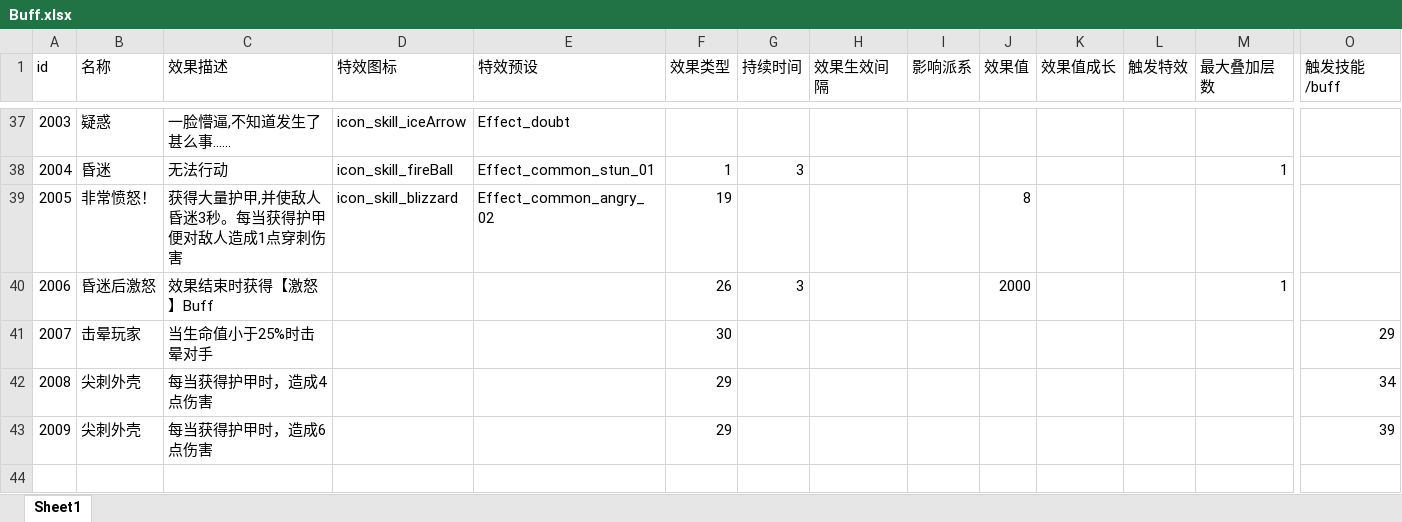
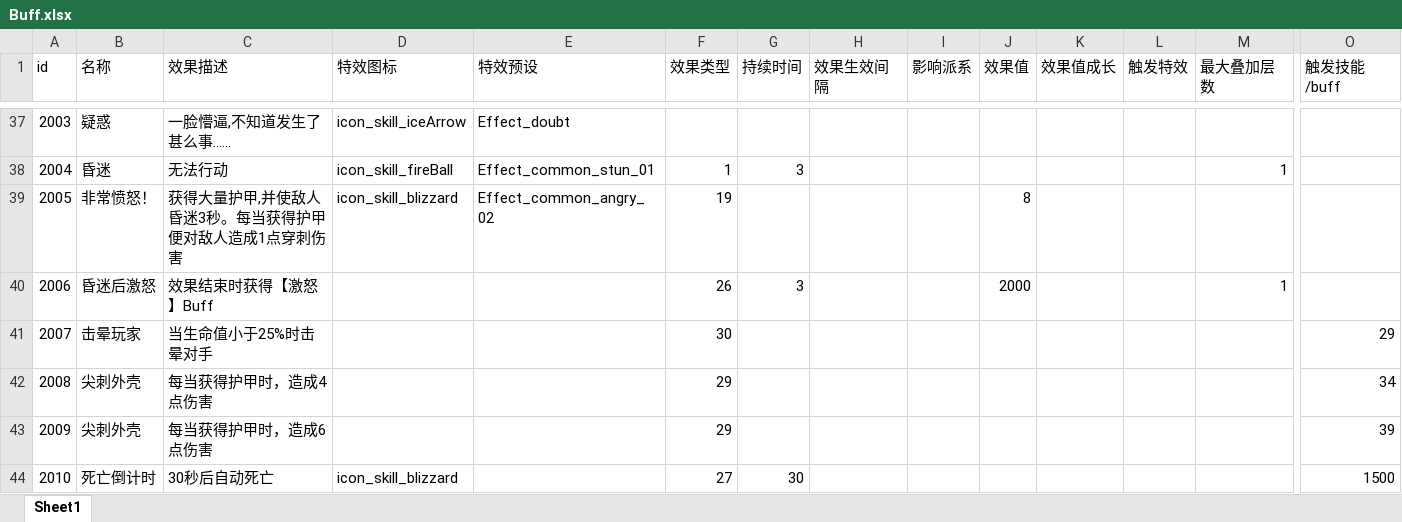
Before and after one commit to heizmoon/MagicPlay, an Excel workbook: Client/Assets/Data/Buff.xlsx, sheet Sheet1, drawn as a sheet; only a part is shown, gaps mark what is left out; values as stored, in another font and other column widths than the file's, no borders; rows hold the shown columns only; the diff names each change by its address in the sheet, - before the commit and + after, or states it on an @@ line.

```diff
--- a/Client/Assets/Data/Buff.xlsx (sheet Sheet1)
+++ b/Client/Assets/Data/Buff.xlsx (sheet Sheet1)
+row 44: 2010 | 死亡倒计时 | 30秒后自动死亡 | icon_skill_blizzard |  | 27 | 30 |  |  |  |  |  |  | 1500
```
Also changed, not shown: Client/Assets/Data/MonsterType.xlsx, 35 other files.
